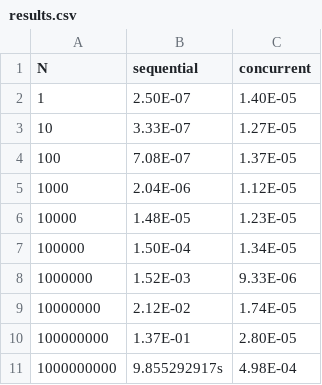
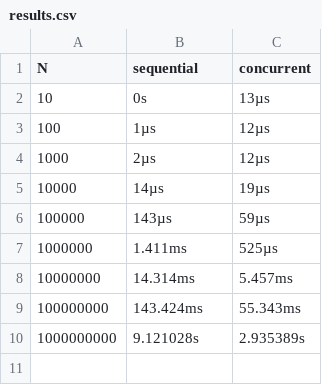
Before and after one commit to fhirter/ParalleleUndVerteilteSysteme, a CSV file: Exercises/06_Processes/Solutions/results.csv, drawn as a sheet.

Commit message:
update solutions

```diff
--- a/Exercises/06_Processes/Solutions/results.csv
+++ b/Exercises/06_Processes/Solutions/results.csv
@@ -1,11 +1,10 @@
 N,sequential,concurrent
-1,2.50E-07,1.40E-05
-10,3.33E-07,1.27E-05
-100,7.08E-07,1.37E-05
-1000,2.04E-06,1.12E-05
-10000,1.48E-05,1.23E-05
-100000,1.50E-04,1.34E-05
-1000000,1.52E-03,9.33E-06
-10000000,2.12E-02,1.74E-05
-100000000,1.37E-01,2.80E-05
-1000000000,9.855292917s,4.98E-04
+10, 0s, 13µs
+100, 1µs, 12µs
+1000, 2µs, 12µs
+10000, 14µs, 19µs
+100000, 143µs, 59µs
+1000000, 1.411ms, 525µs
+10000000, 14.314ms, 5.457ms
+100000000, 143.424ms, 55.343ms
+1000000000, 9.121028s, 2.935389s
```
Also changed, not shown: 3 other files.
